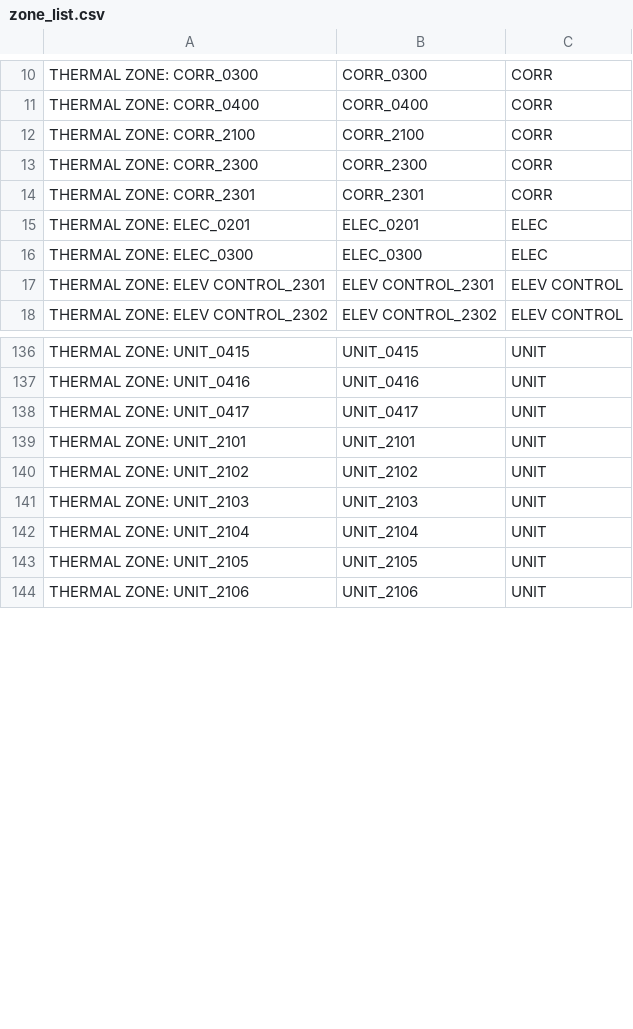
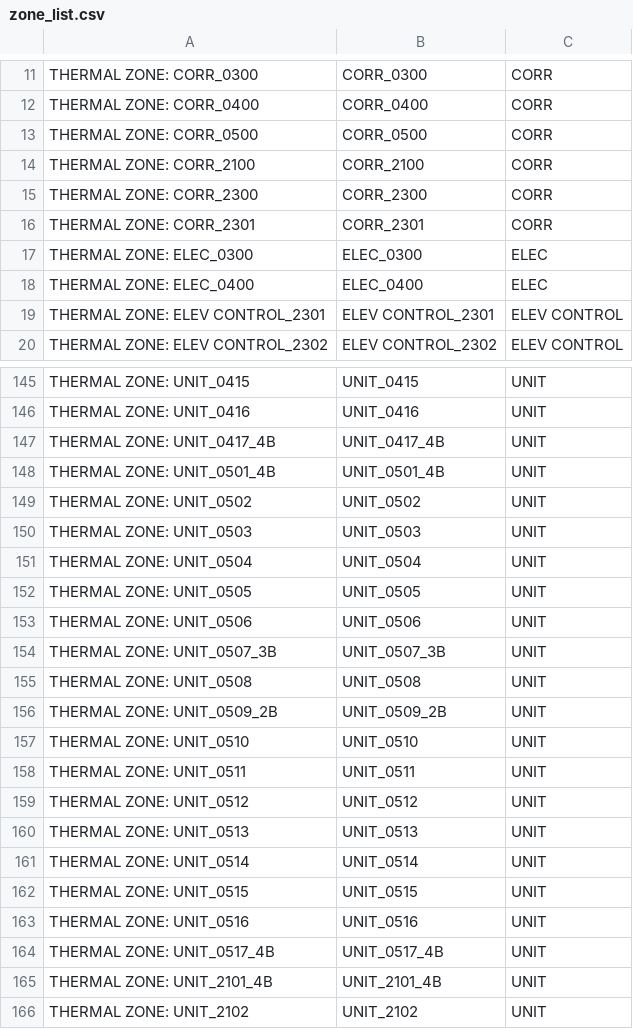
Before and after one commit to imeru/1300_NE, a CSV file: 02_seed/zone_list.csv, drawn as a sheet; only a part is shown, gaps mark what is left out; the shorter side is filled out with more unchanged rows; the diff covers the shown part only.

Commit message:
Add Thermostat
setpoint temp
change zone name

```diff
--- a/02_seed/zone_list.csv
+++ b/02_seed/zone_list.csv
@@ -11,0 +13 @@ THERMAL ZONE: CORR_0400,CORR_0400,CORR
+THERMAL ZONE: CORR_0500, CORR_0500, CORR
@@ -15 +16,0 @@ THERMAL ZONE: CORR_2301,CORR_2301,CORR
-THERMAL ZONE: ELEC_0201,ELEC_0201,ELEC
@@ -16,0 +18 @@ THERMAL ZONE: ELEC_0300,ELEC_0300,ELEC
+THERMAL ZONE: ELEC_0400, ELEC_0400, ELEC
@@ -138,2 +147,19 @@ THERMAL ZONE: UNIT_0416,UNIT_0416,UNIT
-THERMAL ZONE: UNIT_0417,UNIT_0417,UNIT
-THERMAL ZONE: UNIT_2101,UNIT_2101,UNIT
+THERMAL ZONE: UNIT_0417_4B, UNIT_0417_4B, UNIT
+THERMAL ZONE: UNIT_0501_4B, UNIT_0501_4B, UNIT
+THERMAL ZONE: UNIT_0502, UNIT_0502, UNIT
+THERMAL ZONE: UNIT_0503, UNIT_0503, UNIT
+THERMAL ZONE: UNIT_0504, UNIT_0504, UNIT
+THERMAL ZONE: UNIT_0505, UNIT_0505, UNIT
+THERMAL ZONE: UNIT_0506, UNIT_0506, UNIT
+THERMAL ZONE: UNIT_0507_3B, UNIT_0507_3B, UNIT
+THERMAL ZONE: UNIT_0508, UNIT_0508, UNIT
+THERMAL ZONE: UNIT_0509_2B, UNIT_0509_2B, UNIT
+THERMAL ZONE: UNIT_0510, UNIT_0510, UNIT
+THERMAL ZONE: UNIT_0511, UNIT_0511, UNIT
+THERMAL ZONE: UNIT_0512, UNIT_0512, UNIT
+THERMAL ZONE: UNIT_0513, UNIT_0513, UNIT
+THERMAL ZONE: UNIT_0514, UNIT_0514, UNIT
+THERMAL ZONE: UNIT_0515, UNIT_0515, UNIT
+THERMAL ZONE: UNIT_0516, UNIT_0516, UNIT
+THERMAL ZONE: UNIT_0517_4B, UNIT_0517_4B, UNIT
+THERMAL ZONE: UNIT_2101_4B, UNIT_2101_4B, UNIT
```
Also changed, not shown: 9 added rows and 33 edited cells elsewhere in this file, 1 other file.
